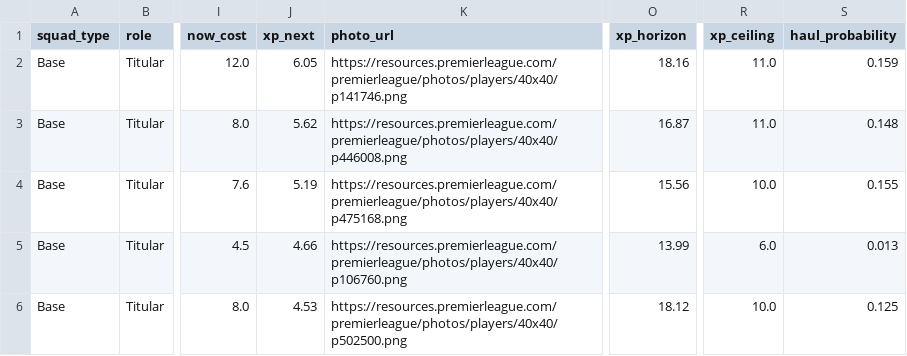
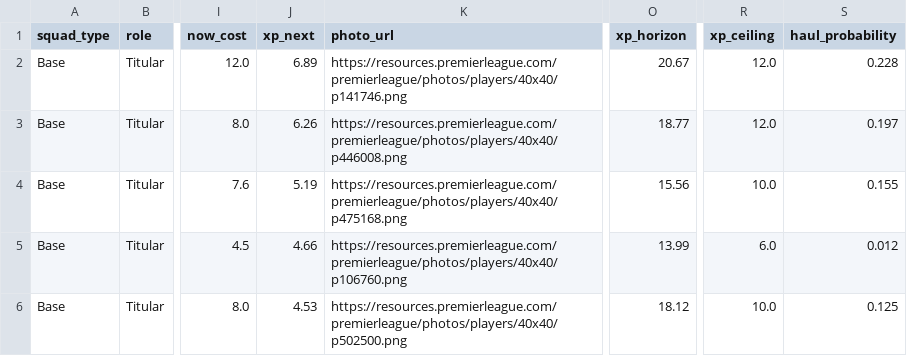
Before and after one commit to vinilop1114/gameweek-lab, a CSV file: data/processed/squad_recommendations.csv, drawn as a sheet; only a part is shown, gaps mark what is left out; the diff covers the shown part only; the diff names each change by its address in the sheet, - before the commit and + after, or states it on an @@ line.

```diff
--- a/data/processed/squad_recommendations.csv
+++ b/data/processed/squad_recommendations.csv
-J2 (xp_next): 6.05
+J2 (xp_next): 6.89
-O2 (xp_horizon): 18.16
+O2 (xp_horizon): 20.67
-R2:R3 (xp_ceiling): 11.0
+R2:R3 (xp_ceiling): 12.0
-S2 (haul_probability): 0.159
+S2 (haul_probability): 0.228
-J3 (xp_next): 5.62
+J3 (xp_next): 6.26
-O3 (xp_horizon): 16.87
+O3 (xp_horizon): 18.77
-S3 (haul_probability): 0.148
+S3 (haul_probability): 0.197
-S5 (haul_probability): 0.013
+S5 (haul_probability): 0.012
```
Also changed, not shown: 2 added rows, 2 removed rows and 57 edited cells elsewhere in this file, data/processed/players.csv, data/processed/players_scored.csv, 1 other file.
